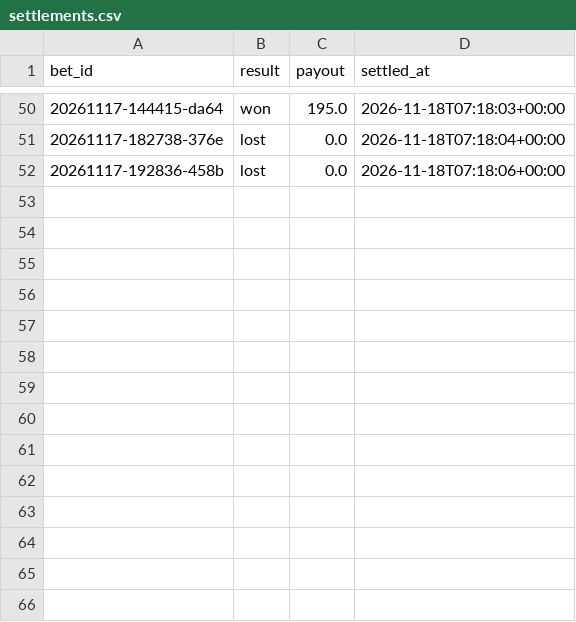
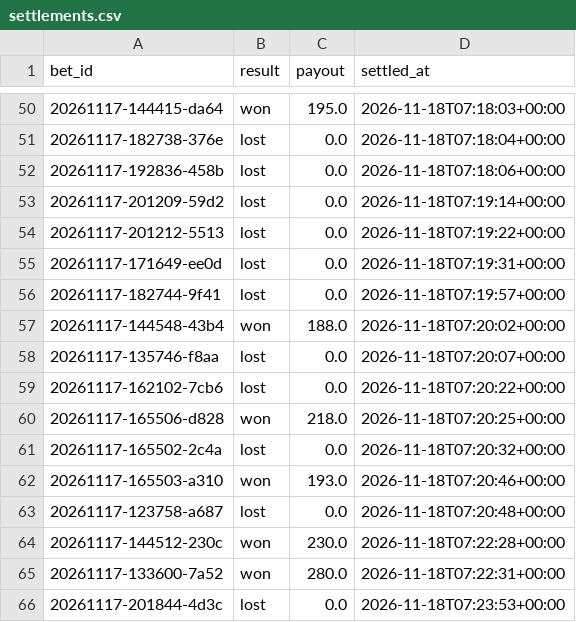
Before and after one commit to lukkeodds/livetest-log, a CSV file: data/settlements.csv, drawn as a sheet; only a part is shown, gaps mark what is left out; the diff names each change by its address in the sheet, - before the commit and + after, or states it on an @@ line.

Commit message:
snapshot 20261118T072407Z: settlements.csv

```diff
--- a/data/settlements.csv
+++ b/data/settlements.csv
+row 53: 20261117-201209-59d2 | lost | 0.0 | 2026-11-18T07:19:14+00:00
+row 54: 20261117-201212-5513 | lost | 0.0 | 2026-11-18T07:19:22+00:00
+row 55: 20261117-171649-ee0d | lost | 0.0 | 2026-11-18T07:19:31+00:00
+row 56: 20261117-182744-9f41 | lost | 0.0 | 2026-11-18T07:19:57+00:00
+row 57: 20261117-144548-43b4 | won | 188.0 | 2026-11-18T07:20:02+00:00
+row 58: 20261117-135746-f8aa | lost | 0.0 | 2026-11-18T07:20:07+00:00
+row 59: 20261117-162102-7cb6 | lost | 0.0 | 2026-11-18T07:20:22+00:00
+row 60: 20261117-165506-d828 | won | 218.0 | 2026-11-18T07:20:25+00:00
+row 61: 20261117-165502-2c4a | lost | 0.0 | 2026-11-18T07:20:32+00:00
+row 62: 20261117-165503-a310 | won | 193.0 | 2026-11-18T07:20:46+00:00
+row 63: 20261117-123758-a687 | lost | 0.0 | 2026-11-18T07:20:48+00:00
+row 64: 20261117-144512-230c | won | 230.0 | 2026-11-18T07:22:28+00:00
+row 65: 20261117-133600-7a52 | won | 280.0 | 2026-11-18T07:22:31+00:00
+row 66: 20261117-201844-4d3c | lost | 0.0 | 2026-11-18T07:23:53+00:00
```
Also changed, not shown: 2 other files.
